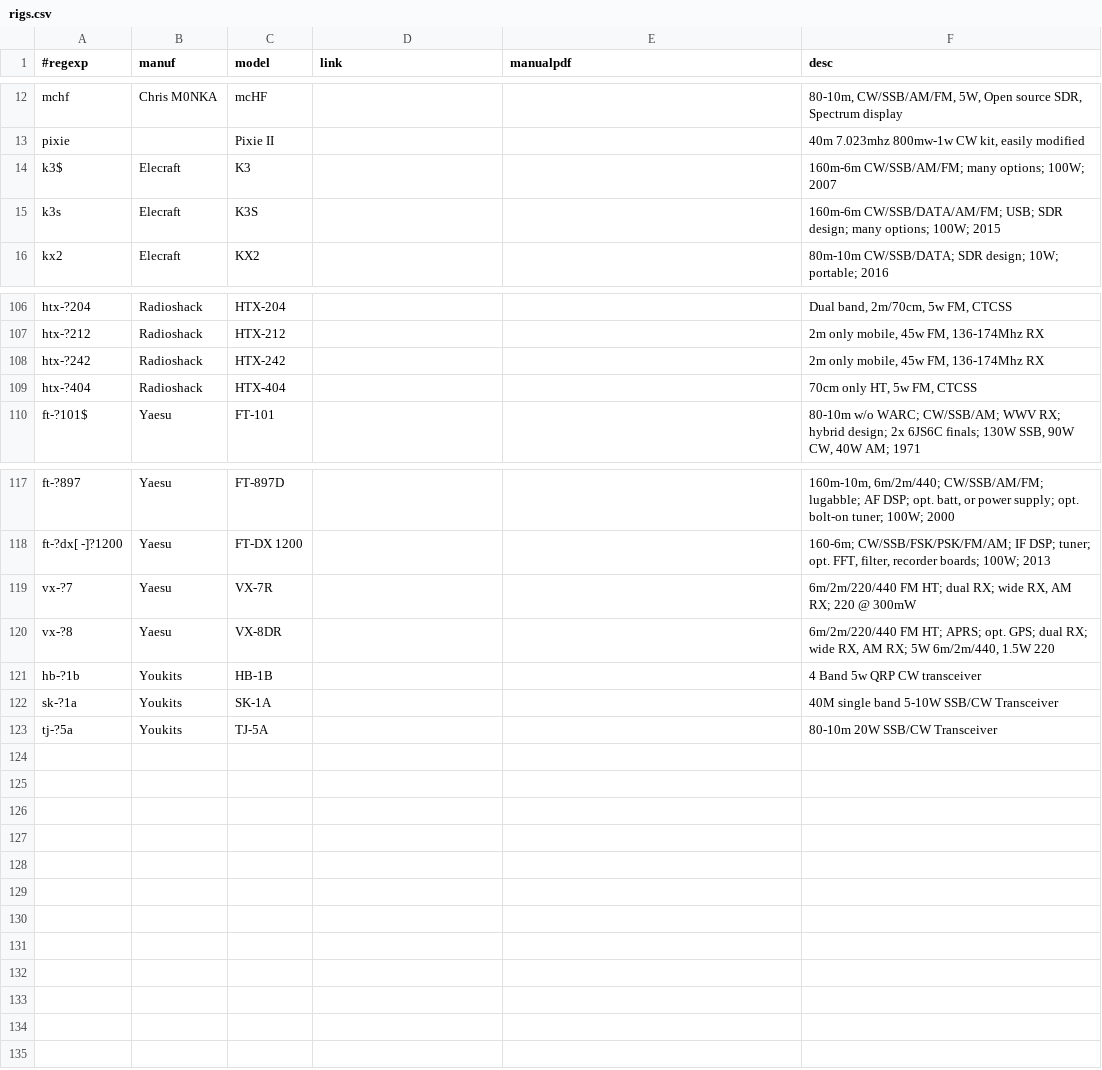
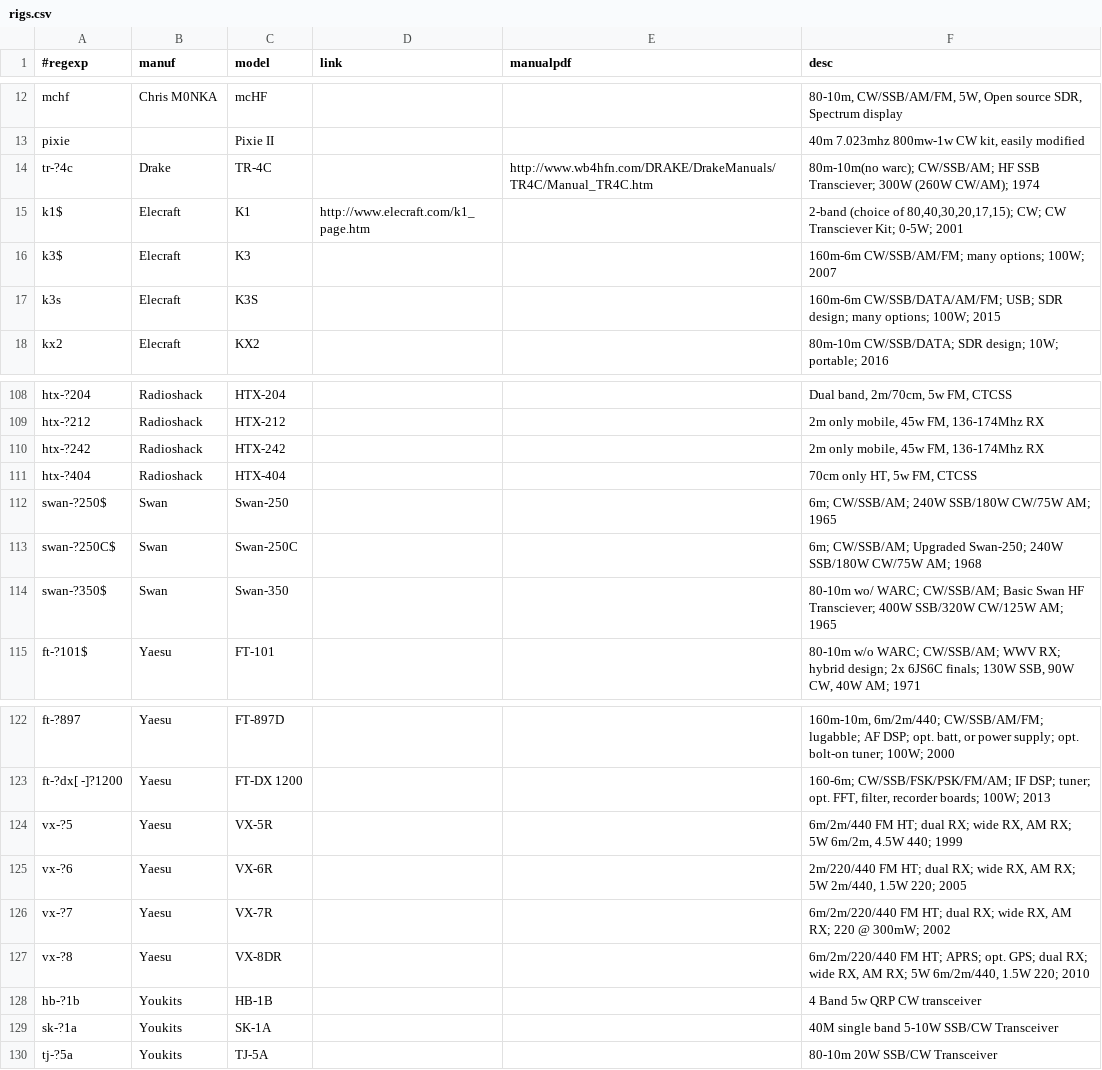
Before and after one commit to molo1134/rigs, a CSV file: rigs.csv, drawn as a sheet; only a part is shown, gaps mark what is left out.

Commit message:
Added Drake, Swan, some Yaesu rigs

```diff
--- a/rigs.csv
+++ b/rigs.csv
@@ -13,2 +13,4 @@ mchf,Chris M0NKA,mcHF,,,"80-10m, CW/SSB/AM/FM, 5W, Open source SDR, Spectrum dis
 pixie,,Pixie II,,,"40m 7.023mhz 800mw-1w CW kit, easily modified"
+tr-?4c,Drake,TR-4C,,http://www.wb4hfn.com/DRAKE/DrakeManuals/TR4C/Manual_TR4C.htm,"80m-10m(no warc); CW/SSB/AM; HF SSB Transciever; 300W (260W CW/AM); 1974"
+k1$,Elecraft,K1,http://www.elecraft.com/k1_page.htm,,"2-band (choice of 80,40,30,20,17,15); CW; CW Transciever Kit; 0-5W; 2001"
 k3$,Elecraft,K3,,,"160m-6m CW/SSB/AM/FM; many options; 100W; 2007"
@@ -109,2 +111,5 @@ htx-?242,Radioshack,HTX-242,,,"2m only mobile, 45w FM, 136-174Mhz RX"
 htx-?404,Radioshack,HTX-404,,,"70cm only HT, 5w FM, CTCSS"
+swan-?250$,Swan,Swan-250,,,"6m; CW/SSB/AM; 240W SSB/180W CW/75W AM; 1965"
+swan-?250C$,Swan,Swan-250C,,,"6m; CW/SSB/AM; Upgraded Swan-250; 240W SSB/180W CW/75W AM; 1968"
+swan-?350$,Swan,Swan-350,,,"80-10m wo/ WARC; CW/SSB/AM; Basic Swan HF Transciever; 400W SSB/320W CW/125W AM; 1965"
 ft-?101$,Yaesu,FT-101,,,"80-10m w/o WARC; CW/SSB/AM; WWV RX; hybrid design; 2x 6JS6C finals; 130W SSB, 90W CW, 40W AM; 1971"
@@ -118,4 +123,6 @@ ft-?897,Yaesu,FT-897D,,,"160m-10m, 6m/2m/440; CW/SSB/AM/FM; lugabble; AF DSP; op
 ft-?dx[ -]?1200,Yaesu,FT-DX 1200,,,"160-6m; CW/SSB/FSK/PSK/FM/AM; IF DSP; tuner; opt. FFT, filter, recorder boards; 100W; 2013"
-vx-?7,Yaesu,VX-7R,,,"6m/2m/220/440 FM HT; dual RX; wide RX, AM RX; 220 @ 300mW"
-vx-?8,Yaesu,VX-8DR,,,"6m/2m/220/440 FM HT; APRS; opt. GPS; dual RX; wide RX, AM RX; 5W 6m/2m/440, 1.5W 220"
+vx-?5,Yaesu,VX-5R,,,"6m/2m/440 FM HT; dual RX; wide RX, AM RX; 5W 6m/2m, 4.5W 440; 1999"
+vx-?6,Yaesu,VX-6R,,,"2m/220/440 FM HT; dual RX; wide RX, AM RX; 5W 2m/440, 1.5W 220; 2005"
+vx-?7,Yaesu,VX-7R,,,"6m/2m/220/440 FM HT; dual RX; wide RX, AM RX; 220 @ 300mW; 2002"
+vx-?8,Yaesu,VX-8DR,,,"6m/2m/220/440 FM HT; APRS; opt. GPS; dual RX; wide RX, AM RX; 5W 6m/2m/440, 1.5W 220; 2010"
 hb-?1b,Youkits,HB-1B,,,"4 Band 5w QRP CW transceiver"
```
